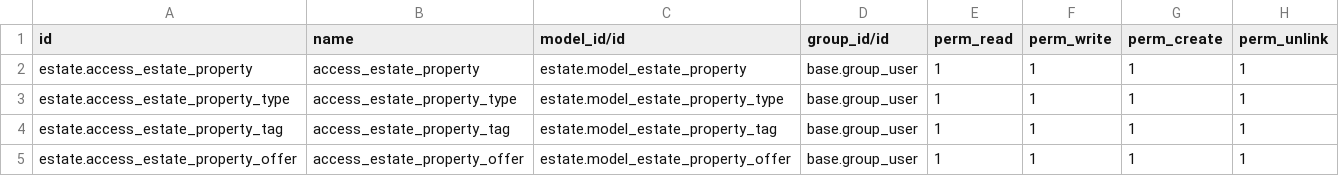
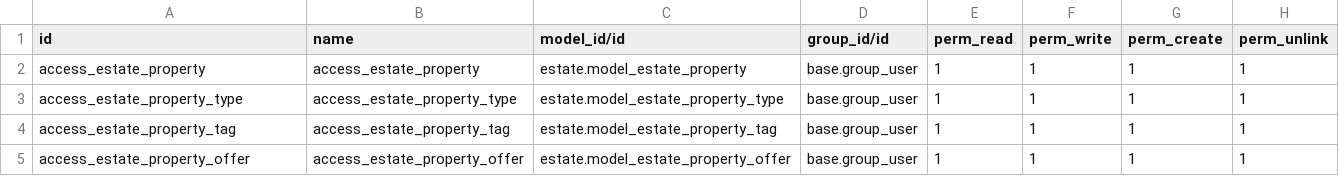
Before and after one commit to tasye-odoo/tutorials, a CSV file: estate/security/ir.model.access.csv, drawn as a sheet.

Commit message:
[ADD] estate: Made additional improvements based on naming schemes

```diff
--- a/estate/security/ir.model.access.csv
+++ b/estate/security/ir.model.access.csv
@@ -1,5 +1,5 @@
 id,name,model_id/id,group_id/id,perm_read,perm_write,perm_create,perm_unlink
-estate.access_estate_property,access_estate_property,estate.model_estate_property,base.group_user,1,1,1,1
-estate.access_estate_property_type,access_estate_property_type,estate.model_estate_property_type,base.group_user,1,1,1,1
-estate.access_estate_property_tag,access_estate_property_tag,estate.model_estate_property_tag,base.group_user,1,1,1,1
-estate.access_estate_property_offer,access_estate_property_offer,estate.model_estate_property_offer,base.group_user,1,1,1,1
+access_estate_property,access_estate_property,estate.model_estate_property,base.group_user,1,1,1,1
+access_estate_property_type,access_estate_property_type,estate.model_estate_property_type,base.group_user,1,1,1,1
+access_estate_property_tag,access_estate_property_tag,estate.model_estate_property_tag,base.group_user,1,1,1,1
+access_estate_property_offer,access_estate_property_offer,estate.model_estate_property_offer,base.group_user,1,1,1,1
```
Also changed, not shown: 5 other files.
